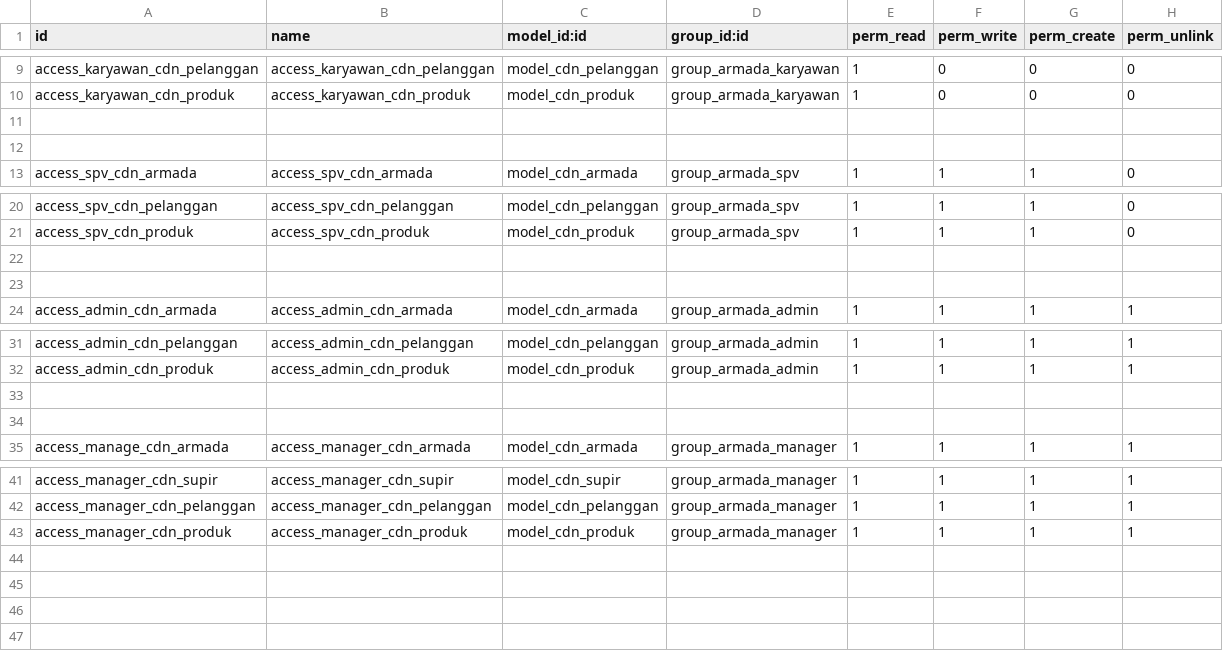
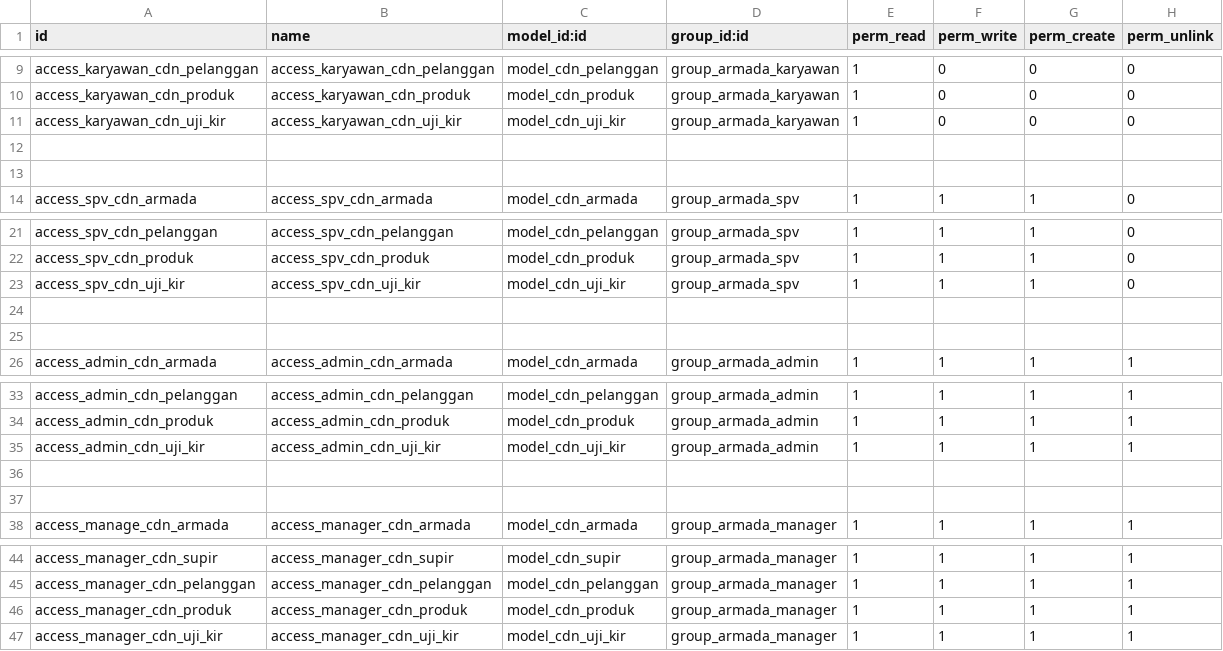
Before and after one commit to RizkiDesu/cdn-_rental_armada, a CSV file: cdn_rental_armada/security/ir.model.access.csv, drawn as a sheet; only a part is shown, gaps mark what is left out.

```diff
--- a/cdn_rental_armada/security/ir.model.access.csv
+++ b/cdn_rental_armada/security/ir.model.access.csv
@@ -10,2 +10,3 @@ access_karyawan_cdn_pelanggan,access_karyawan_cdn_pelanggan,model_cdn_pelanggan,
 access_karyawan_cdn_produk,access_karyawan_cdn_produk,model_cdn_produk,group_armada_karyawan,1,0,0,0
+access_karyawan_cdn_uji_kir,access_karyawan_cdn_uji_kir,model_cdn_uji_kir,group_armada_karyawan,1,0,0,0
 
@@ -21,2 +22,3 @@ access_spv_cdn_pelanggan,access_spv_cdn_pelanggan,model_cdn_pelanggan,group_arma
 access_spv_cdn_produk,access_spv_cdn_produk,model_cdn_produk,group_armada_spv,1,1,1,0
+access_spv_cdn_uji_kir,access_spv_cdn_uji_kir,model_cdn_uji_kir,group_armada_spv,1,1,1,0
 
@@ -32,2 +34,3 @@ access_admin_cdn_pelanggan,access_admin_cdn_pelanggan,model_cdn_pelanggan,group_
 access_admin_cdn_produk,access_admin_cdn_produk,model_cdn_produk,group_armada_admin,1,1,1,1
+access_admin_cdn_uji_kir,access_admin_cdn_uji_kir,model_cdn_uji_kir,group_armada_admin,1,1,1,1
 
@@ -43 +46,2 @@ access_manager_cdn_pelanggan,access_manager_cdn_pelanggan,model_cdn_pelanggan,gr
 access_manager_cdn_produk,access_manager_cdn_produk,model_cdn_produk,group_armada_manager,1,1,1,1
+access_manager_cdn_uji_kir,access_manager_cdn_uji_kir,model_cdn_uji_kir,group_armada_manager,1,1,1,1
```
Also changed, not shown: 5 other files.
